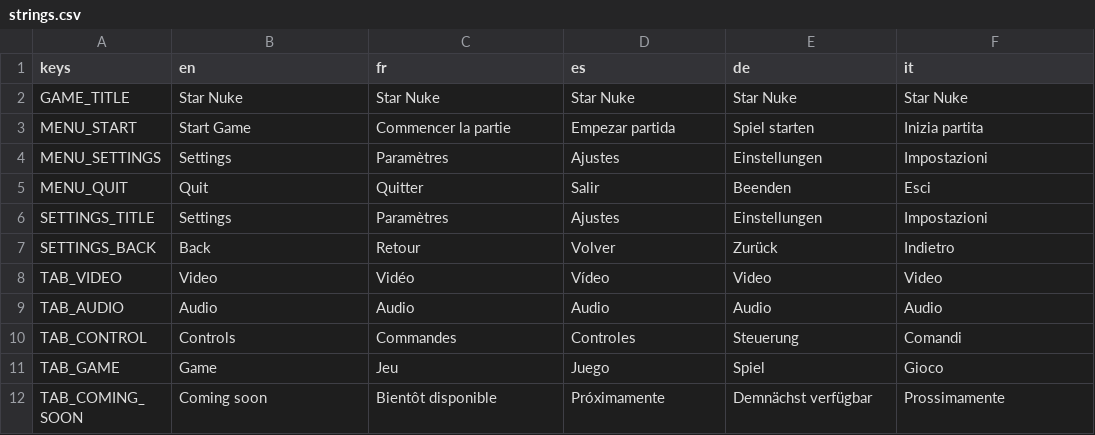
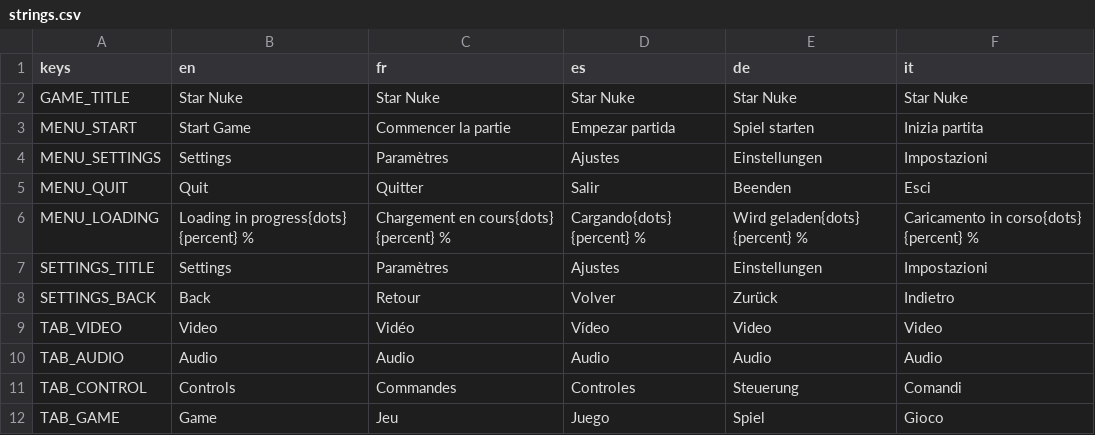
Before and after one commit to karkov2002/starnuke, a CSV file: locale/strings.csv, drawn as a sheet; only a part is shown; the shorter side is filled out with more unchanged rows.

```diff
--- a/locale/strings.csv
+++ b/locale/strings.csv
@@ -5,2 +5,3 @@ MENU_SETTINGS,"Settings","Paramètres","Ajustes","Einstellungen","Impostazioni"
 MENU_QUIT,"Quit","Quitter","Salir","Beenden","Esci"
+MENU_LOADING,"Loading in progress{dots}  {percent} %","Chargement en cours{dots}  {percent} %","Cargando{dots}  {percent} %","Wird geladen{dots}  {percent} %","Caricamento in corso{dots}  {percent} %"
 SETTINGS_TITLE,"Settings","Paramètres","Ajustes","Einstellungen","Impostazioni"
```
Also changed, not shown: 2 other files.
